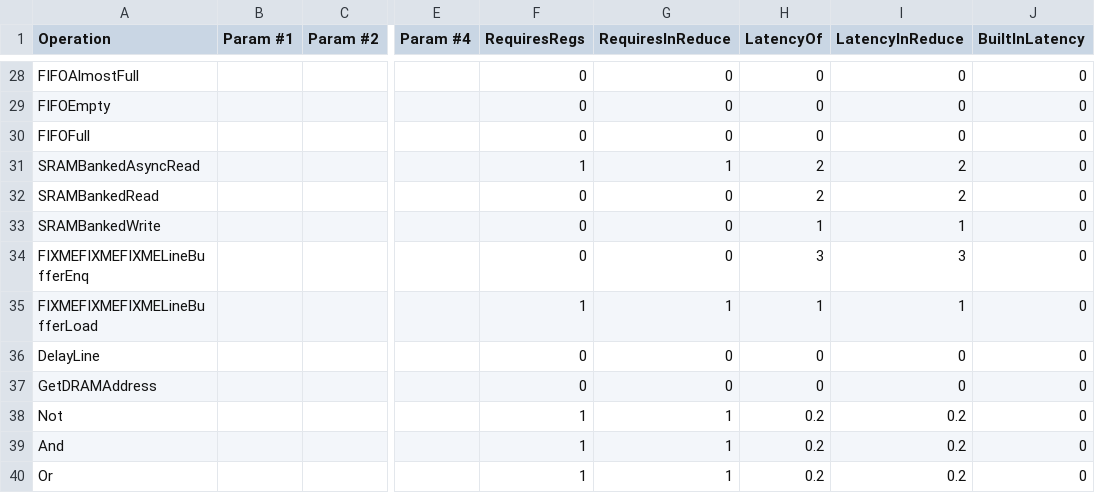
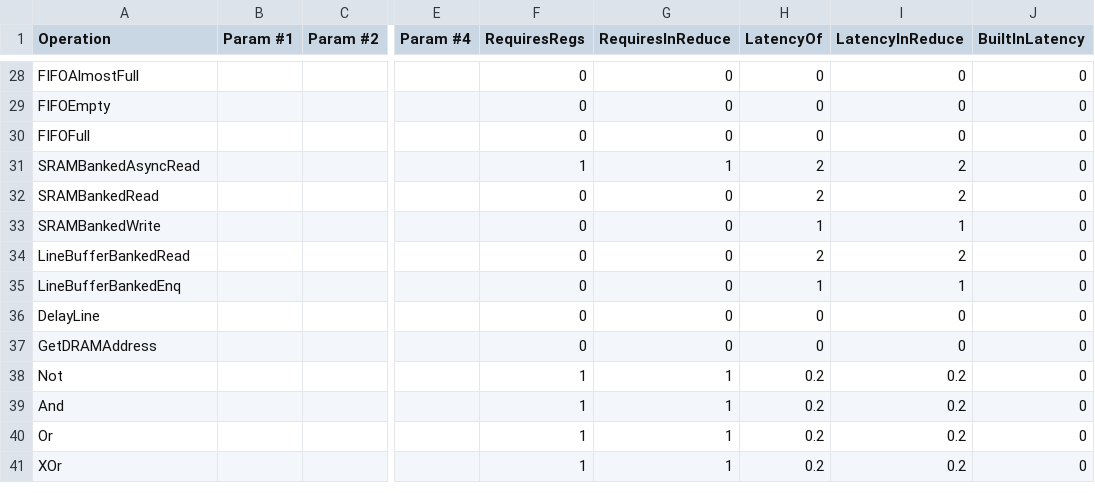
Before and after one commit to stanford-ppl/spatial, a CSV file: resources/models/Zynq_Latency.csv, drawn as a sheet; only a part is shown, gaps mark what is left out; the shorter side is filled out with more unchanged rows; the diff names each change by its address in the sheet, - before the commit and + after, or states it on an @@ line.

Commit message:
lots of work on LineBufs and some new passing apps

```diff
--- a/resources/models/Zynq_Latency.csv
+++ b/resources/models/Zynq_Latency.csv
-A34 (Operation): FIXMEFIXMEFIXMELineBufferEnq
+A34 (Operation): LineBufferBankedRead
-H34 (LatencyOf): 3
+H34 (LatencyOf): 2
-I34 (LatencyInReduce): 3
+I34 (LatencyInReduce): 2
-A35 (Operation): FIXMEFIXMEFIXMELineBufferLoad
+A35 (Operation): LineBufferBankedEnq
-F35 (RequiresRegs): 1
+F35 (RequiresRegs): 0
-G35 (RequiresInReduce): 1
+G35 (RequiresInReduce): 0
```
Also changed, not shown: 18 other files.
